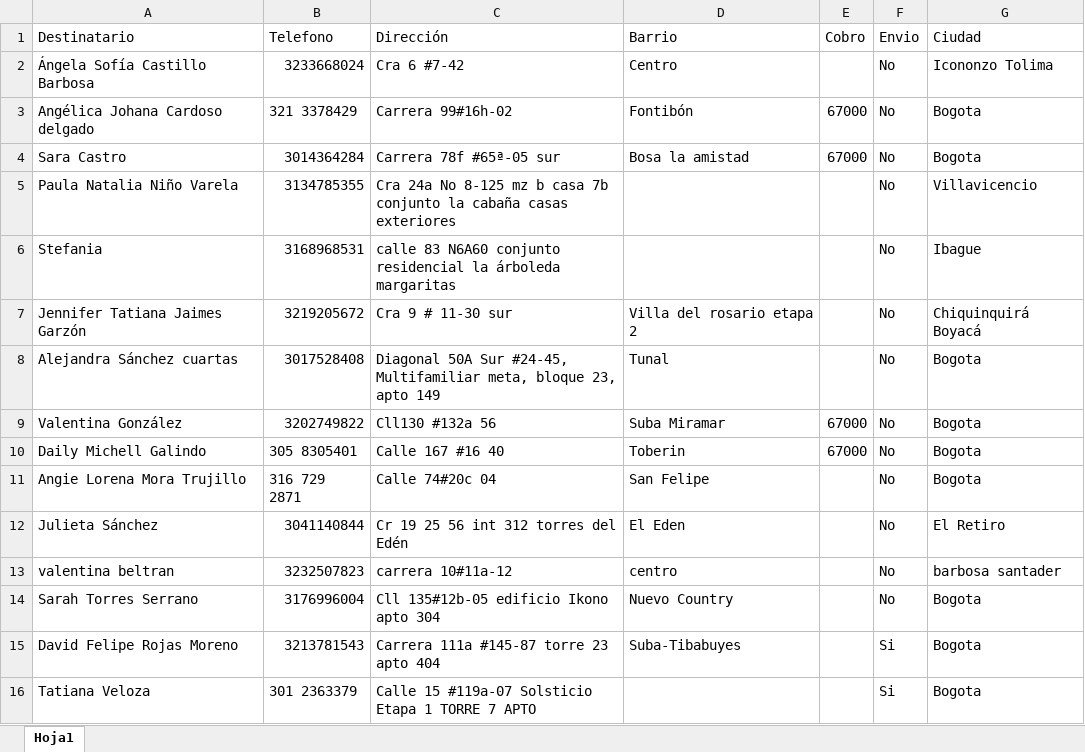
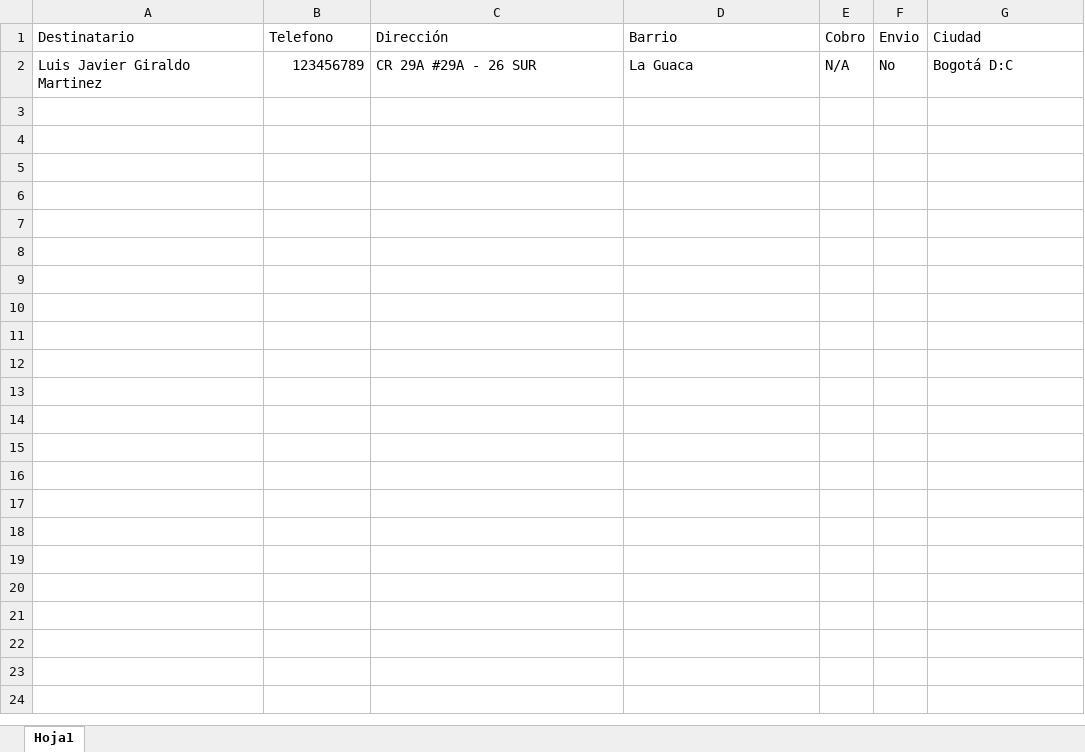
Before and after one commit to javgm9923/cards_automation, an Excel workbook: input/clientes.xlsx, sheet Hoja1, drawn as a sheet; values as stored, in another font and other column widths than the file's, no borders; removed rows and columns are numbered as before the commit, all else as after; the diff names each change by its address in the sheet, - before the commit and + after, or states it on an @@ line.

```diff
--- a/input/clientes.xlsx (sheet Hoja1)
+++ b/input/clientes.xlsx (sheet Hoja1)
-row 2: Ángela Sofía Castillo Barbosa | 3233668024 | Cra 6 #7-42 | Centro |  | No | Icononzo Tolima
-row 3: Angélica Johana Cardoso delgado | 321 3378429 | Carrera 99#16h-02 | Fontibón | 67000 | No | Bogota
-row 4: Sara Castro | 3014364284 | Carrera 78f #65ª-05 sur | Bosa la amistad | 67000 | No | Bogota
-row 5: Paula Natalia Niño Varela | 3134785355 | Cra 24a No 8-125 mz b casa 7b conjunto la cabaña casas exteriores |  |  | No | Villavicencio
-row 6: Stefania | 3168968531 | calle 83 N6A60 conjunto residencial la árboleda margaritas |  |  | No | Ibague
-row 7: Jennifer Tatiana Jaimes Garzón | 3219205672 | Cra 9 # 11-30 sur | Villa del rosario etapa 2 |  | No | Chiquinquirá Boyacá
-row 8: Alejandra Sánchez cuartas | 3017528408 | Diagonal 50A Sur #24-45, Multifamiliar meta, bloque 23, apto 149 | Tunal |  | No | Bogota
-row 9: Valentina González | 3202749822 | Cll130 #132a 56 | Suba Miramar | 67000 | No | Bogota
-row 10: Daily Michell Galindo | 305 8305401 | Calle 167 #16 40 | Toberin | 67000 | No | Bogota
-row 11: Angie Lorena Mora Trujillo | 316 729 2871 | Calle 74#20c 04 | San Felipe |  | No | Bogota
-row 12: Julieta Sánchez | 3041140844 | Cr 19 25 56 int 312 torres del Edén | El Eden |  | No | El Retiro
-row 13: valentina beltran | 3232507823 | carrera 10#11a-12 | centro |  | No | barbosa santader
-row 14: Sarah Torres Serrano | 3176996004 | Cll 135#12b-05 edificio Ikono apto 304 | Nuevo Country |  | No | Bogota
-row 15: David Felipe Rojas Moreno | 3213781543 | Carrera 111a #145-87 torre 23 apto 404 | Suba-Tibabuyes |  | Si | Bogota
-row 16: Tatiana Veloza | 301 2363379 | Calle 15 #119a-07 Solsticio Etapa 1 TORRE 7 APTO |  |  | Si | Bogota
+row 2: Luis Javier Giraldo Martinez | 123456789 | CR 29A #29A - 26 SUR | La Guaca | N/A | No | Bogotá D:C
```
Also changed, not shown: 1 other file.
